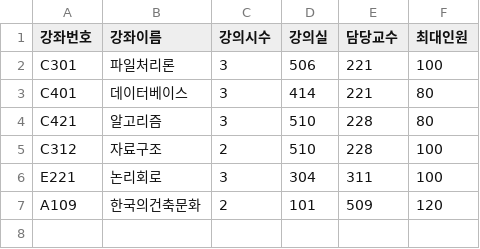
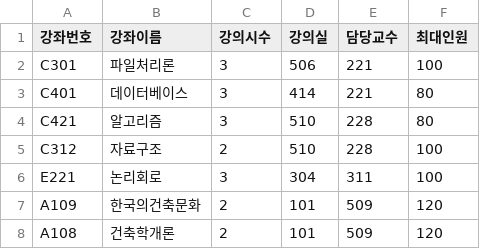
Before and after one commit to junhwan4769/python, a CSV file: 03.데이터분석/학사관리/강좌.csv, drawn as a sheet; the diff names each change by its address in the sheet, - before the commit and + after, or states it on an @@ line.

```diff
--- a/03.데이터분석/학사관리/강좌.csv
+++ b/03.데이터분석/학사관리/강좌.csv
+row 8: A108 | 건축학개론 | 2 | 101 | 509 | 120
```
Also changed, not shown: 11 other files.
